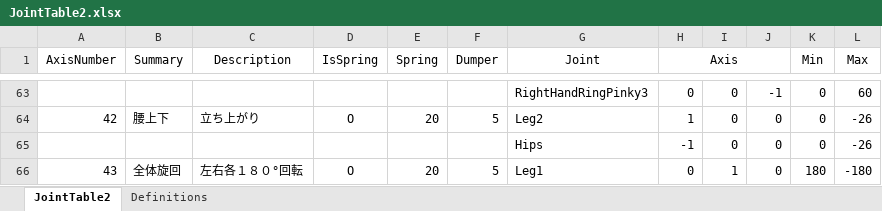
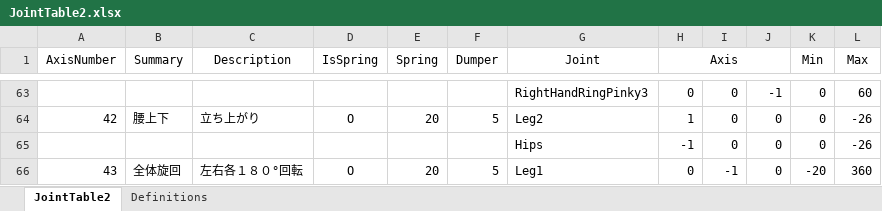
Before and after one commit to ikegGitHub/Takashi-Ikegami, an Excel workbook: UnityProject/Alter3/Assets/Alter3/Data/JointTable2.xlsx, sheet JointTable2, drawn as a sheet; only a part is shown, gaps mark what is left out; values as stored, in another font and other column widths than the file's, no borders; the diff names each change by its address in the sheet, - before the commit and + after, or states it on an @@ line.

Commit message:
Alter3モデル更新 Joint一部調整

```diff
--- a/UnityProject/Alter3/Assets/Alter3/Data/JointTable2.xlsx (sheet JointTable2)
+++ b/UnityProject/Alter3/Assets/Alter3/Data/JointTable2.xlsx (sheet JointTable2)
-I66: 1
+I66: -1
-K66 (Min): 180
+K66 (Min): -20
-L66 (Max): -180
+L66 (Max): 360
```
Also changed, not shown: 2 other files.
